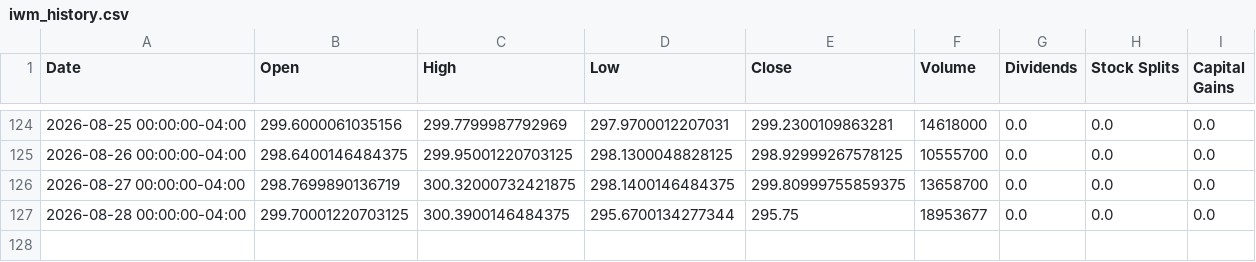
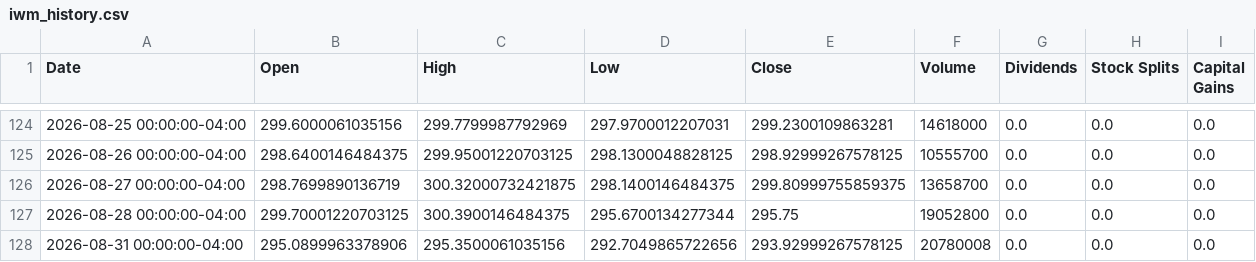
Before and after one commit to richardchitman-prog/fixed-reit-tracker, a CSV file: public/data/iwm_history.csv, drawn as a sheet; only a part is shown, gaps mark what is left out.

```diff
--- a/public/data/iwm_history.csv
+++ b/public/data/iwm_history.csv
@@ -126,2 +126,3 @@ Date,Open,High,Low,Close,Volume,Dividends,Stock Splits,Capital Gains
 2026-08-27 00:00:00-04:00,298.7699890136719,300.32000732421875,298.1400146484375,299.80999755859375,13658700,0.0,0.0,0.0
-2026-08-28 00:00:00-04:00,299.70001220703125,300.3900146484375,295.6700134277344,295.75,18953677,0.0,0.0,0.0
+2026-08-28 00:00:00-04:00,299.70001220703125,300.3900146484375,295.6700134277344,295.75,19052800,0.0,0.0,0.0
+2026-08-31 00:00:00-04:00,295.0899963378906,295.3500061035156,292.7049865722656,293.92999267578125,20780008,0.0,0.0,0.0
```
Also changed, not shown: public/data/divo_history.csv, public/data/ewz_history.csv, 36 other files.
